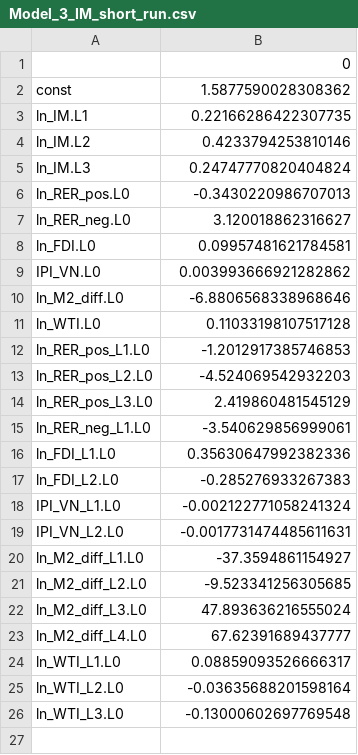
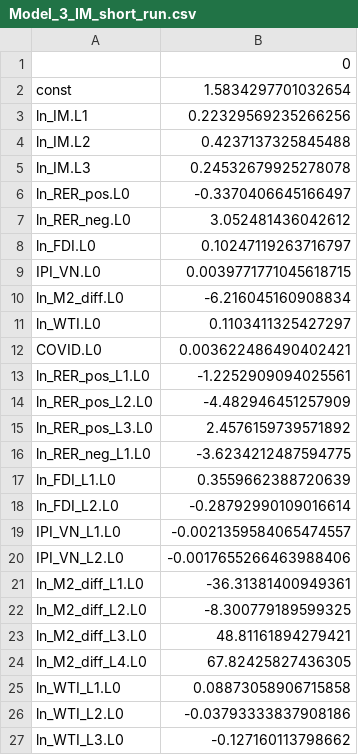
Before and after one commit to huyvietbui1806/Exchange-Rate-Trade-Balance-VN, a CSV file: results/Model_3_IM_short_run.csv, drawn as a sheet.

```diff
--- a/results/Model_3_IM_short_run.csv
+++ b/results/Model_3_IM_short_run.csv
@@ -1,26 +1,27 @@
 ,0
-const,1.5877590028308362
-ln_IM.L1,0.22166286422307735
-ln_IM.L2,0.4233794253810146
-ln_IM.L3,0.24747770820404824
-ln_RER_pos.L0,-0.3430220986707013
-ln_RER_neg.L0,3.120018862316627
-ln_FDI.L0,0.09957481621784581
-IPI_VN.L0,0.003993666921282862
-ln_M2_diff.L0,-6.8806568338968646
-ln_WTI.L0,0.11033198107517128
-ln_RER_pos_L1.L0,-1.2012917385746853
-ln_RER_pos_L2.L0,-4.524069542932203
-ln_RER_pos_L3.L0,2.419860481545129
-ln_RER_neg_L1.L0,-3.540629856999061
-ln_FDI_L1.L0,0.35630647992382336
-ln_FDI_L2.L0,-0.285276933267383
-IPI_VN_L1.L0,-0.002122771058241324
-IPI_VN_L2.L0,-0.0017731474485611631
-ln_M2_diff_L1.L0,-37.3594861154927
-ln_M2_diff_L2.L0,-9.523341256305685
-ln_M2_diff_L3.L0,47.893636216555024
-ln_M2_diff_L4.L0,67.62391689437777
-ln_WTI_L1.L0,0.08859093526666317
-ln_WTI_L2.L0,-0.03635688201598164
-ln_WTI_L3.L0,-0.13000602697769548
+const,1.5834297701032654
+ln_IM.L1,0.22329569235266256
+ln_IM.L2,0.4237137325845488
+ln_IM.L3,0.24532679925278078
+ln_RER_pos.L0,-0.3370406645166497
+ln_RER_neg.L0,3.052481436042612
+ln_FDI.L0,0.10247119263716797
+IPI_VN.L0,0.0039771771045618715
+ln_M2_diff.L0,-6.216045160908834
+ln_WTI.L0,0.1103411325427297
+COVID.L0,0.003622486490402421
+ln_RER_pos_L1.L0,-1.2252909094025561
+ln_RER_pos_L2.L0,-4.482946451257909
+ln_RER_pos_L3.L0,2.4576159739571892
+ln_RER_neg_L1.L0,-3.6234212487594775
+ln_FDI_L1.L0,0.3559662388720639
+ln_FDI_L2.L0,-0.28792990109016614
+IPI_VN_L1.L0,-0.0021359584065474557
+IPI_VN_L2.L0,-0.0017655266463988406
+ln_M2_diff_L1.L0,-36.31381400949361
+ln_M2_diff_L2.L0,-8.300779189599325
+ln_M2_diff_L3.L0,48.81161894279421
+ln_M2_diff_L4.L0,67.82425827436305
+ln_WTI_L1.L0,0.08873058906715858
+ln_WTI_L2.L0,-0.03793333837908186
+ln_WTI_L3.L0,-0.127160113798662
```
Also changed, not shown: data/processed/data_processed.csv, results/01_unit_root_test.csv, 18 other files.
